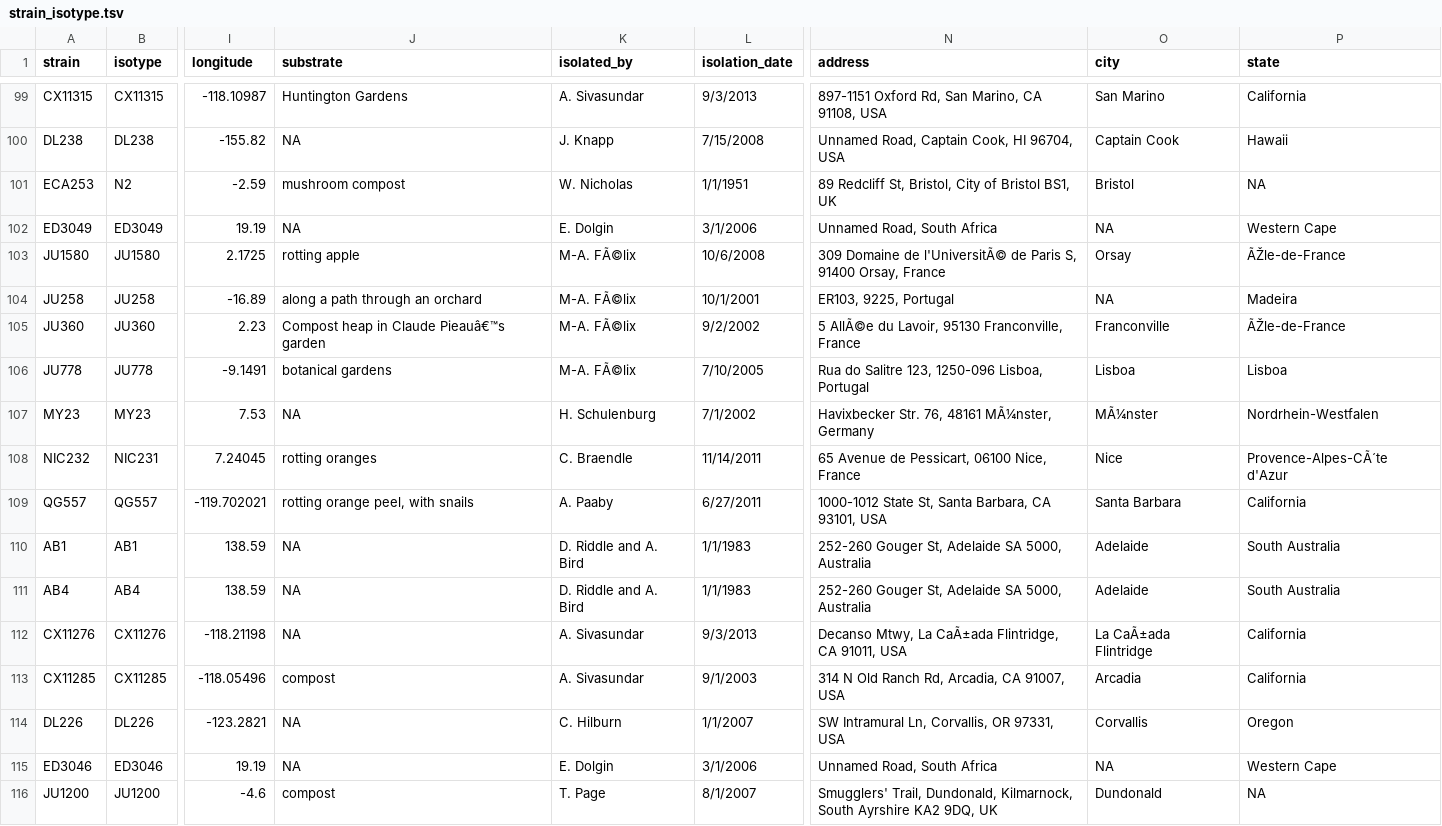
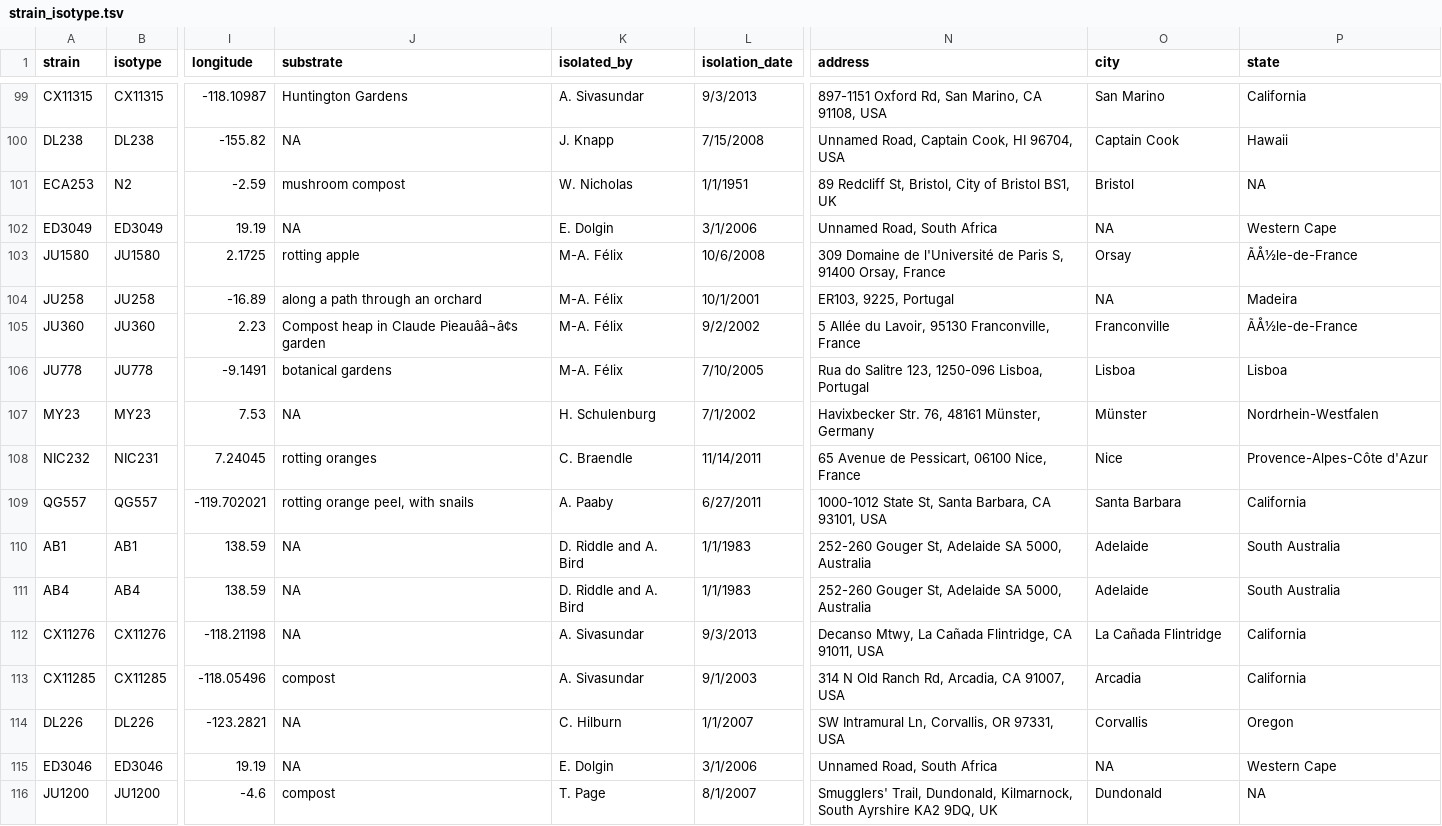
Before and after one commit to AndersenLab/Andersen-Lab-Strains, a TSV file: processed/strain_isotype.tsv, drawn as a sheet; only a part is shown, gaps mark what is left out; the diff covers the shown part only; the diff names each change by its address in the sheet, - before the commit and + after, or states it on an @@ line.

```diff
--- a/processed/strain_isotype.tsv
+++ b/processed/strain_isotype.tsv
-K103:K106 (isolated_by): M-A. FÃ©lix
+K103:K106 (isolated_by): M-A. Félix
-N103 (address): …Domaine de l'UniversitÃ© de Paris…
+N103 (address): …Domaine de l'Université de Paris…
-P103 (state): ÃŽle-de-France
+P103 (state): ÃÅ½le-de-France
-J105 (substrate): Compost heap in Claude Pieauâ€™s garden
+J105 (substrate): Compost heap in Claude Pieauââ¬â¢s garden
-N105 (address): 5 AllÃ©e du Lavoir,…
+N105 (address): 5 Allée du Lavoir,…
-P105 (state): ÃŽle-de-France
+P105 (state): ÃÅ½le-de-France
-N107 (address): Havixbecker Str. 76, 48161 MÃ¼nster, Germany
+N107 (address): Havixbecker Str. 76, 48161 Münster, Germany
-O107 (city): MÃ¼nster
+O107 (city): Münster
-P108 (state): Provence-Alpes-CÃ´te d'Azur
+P108 (state): Provence-Alpes-Côte d'Azur
-N112 (address): …Mtwy, La CaÃ±ada Flintridge, CA…
+N112 (address): …Mtwy, La Cañada Flintridge, CA…
-O112 (city): La CaÃ±ada Flintridge
+O112 (city): La Cañada Flintridge
```
Also changed, not shown: 111 edited cells elsewhere in this file, 3 other files.
